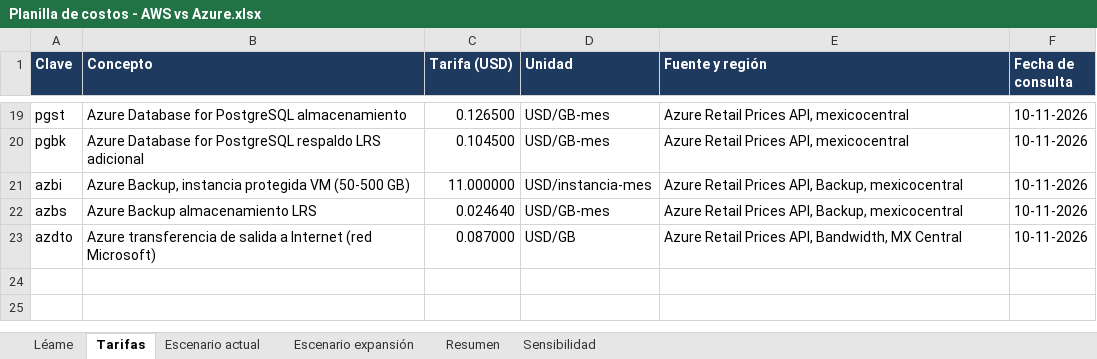
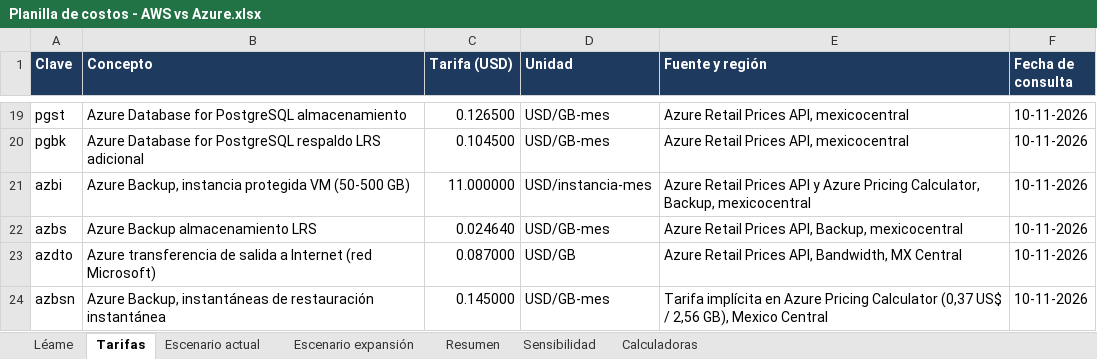
Before and after one commit to Bentonio96/Talleres-Infraestructura-TI, an Excel workbook: Taller 2/Planilla de costos - AWS vs Azure.xlsx, sheet Tarifas, drawn as a sheet; only a part is shown, gaps mark what is left out; values as stored, in another font and other column widths than the file's, no borders; the diff names each change by its address in the sheet, - before the commit and + after, or states it on an @@ line.

```diff
--- a/Taller 2/Planilla de costos - AWS vs Azure.xlsx (sheet Tarifas)
+++ b/Taller 2/Planilla de costos - AWS vs Azure.xlsx (sheet Tarifas)
+sheet tab: Calculadoras
-E21 (Fuente y región): …Retail Prices API, Backup, mexicocentral
+E21 (Fuente y región): …Retail Prices API y Azure Pricing Calculator, Backup, mexicocentral
+row 24: azbsn | Azure Backup, instantáneas de restauración instantánea | 0.145000 | USD/GB-mes | Tarifa implícita en Azure Pricing Calculator (0,37 US$ / 2,56 GB), Mexico Central | 10-11-2026
```
Also changed, not shown: sheet Escenario actual, sheet Escenario expansión, sheet Sensibilidad, sheet Resumen, sheet Léame, 26 other files.
